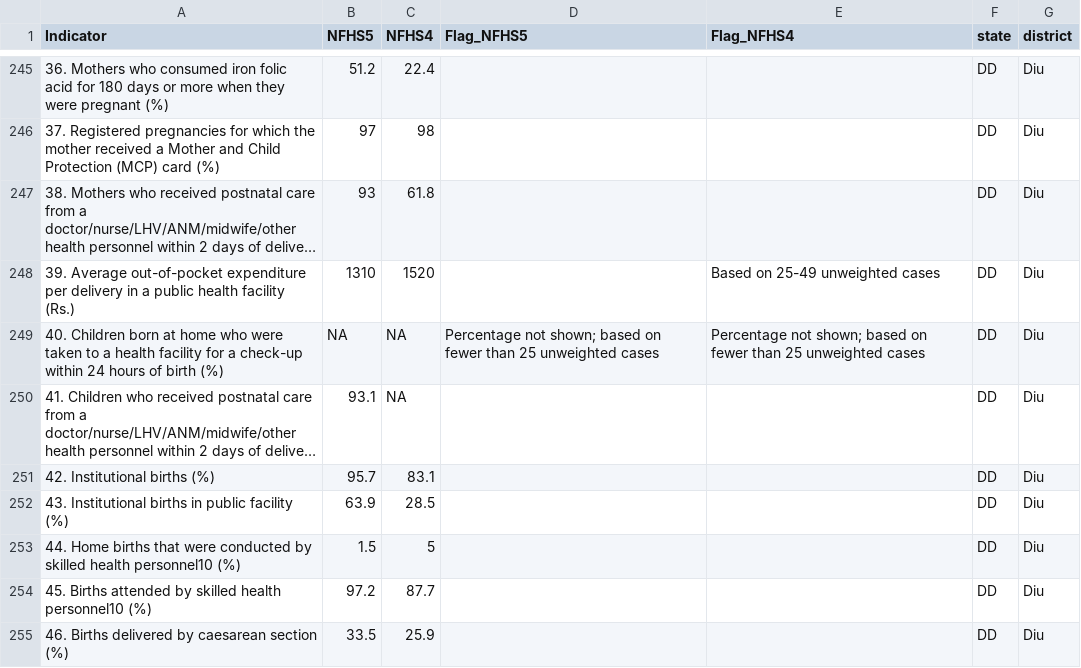
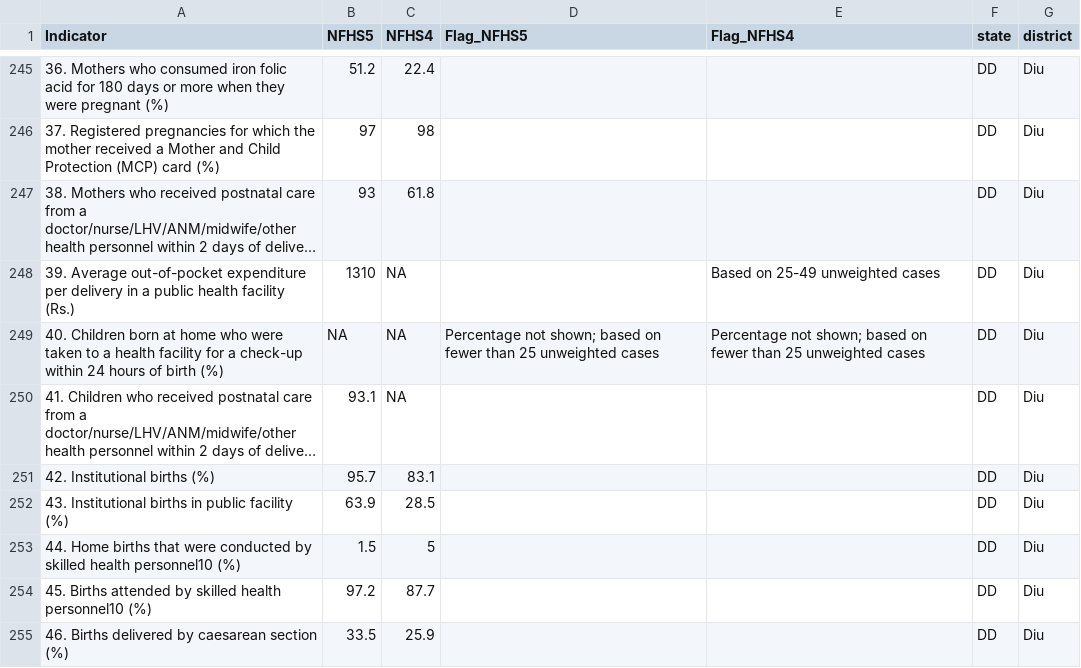
Before and after one commit to jvargh7/nfhs5_factsheets, a CSV file: districts/csv_output/NFHS-5_DD.csv, drawn as a sheet; only a part is shown, gaps mark what is left out; long unchanged cells end in …; the diff names each change by its address in the sheet, - before the commit and + after, or states it on an @@ line.

```diff
--- a/districts/csv_output/NFHS-5_DD.csv
+++ b/districts/csv_output/NFHS-5_DD.csv
-C248 (NFHS4): 1520
+C248 (NFHS4): NA
```
Also changed, not shown: districts/csv_output/NFHS-5_AP.csv, districts/csv_output/NFHS-5_NL.csv, 36 other files.
